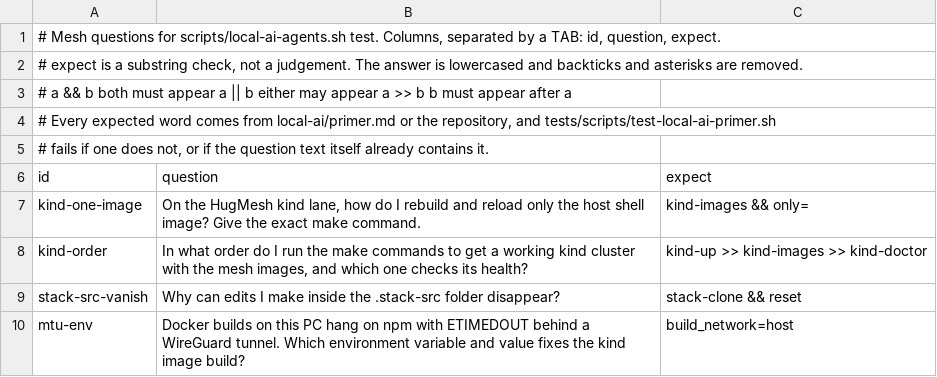
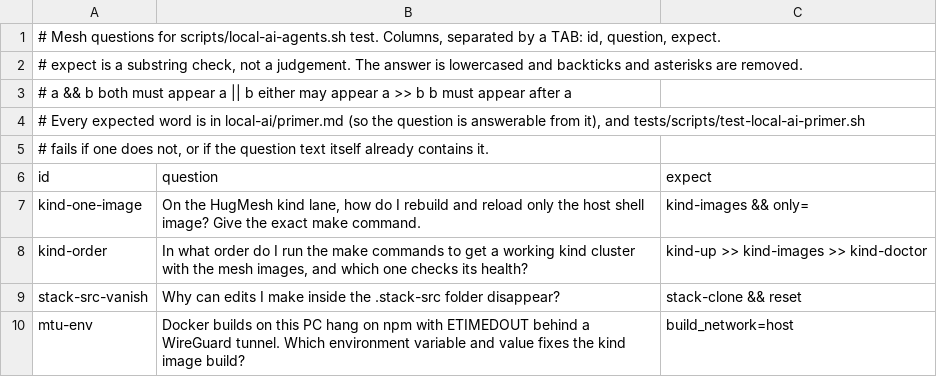
Before and after one commit to hugmesh/hugmesh-generator, a TSV file: local-ai/eval/questions.tsv, drawn as a sheet; only a part is shown.

Commit message:
Print the whole usage, anchor every primer sentence, publish the score range
The help text stopped after the first of the four models because it printed a fixed line range; it now prints the whole leading comment block, and the guard compares it with that block and checks all four models are named. The primer guard only tied about forty claims to the repository, so reversed safety rules, a moved repository in the Java or Angular list and a flipped node-image warning all stayed green. Every primer sentence must now overlap an anchor (a primer phrase, a repository file and a pattern) or be on a three-line list of instructions to the model, and each question's expected words must be in the primer itself. The prepared-versus-base score is not one number: five runs of the same command gave 17 or 18 of 19 for the prepared agent and 0 or 1 of 19 for the plain base, and one base answer passed on an incidental word, so the README and the docs now say that. The pre-merge gate comment no longer claims a token limit; the one workflow line is simply not part of this change.

```diff
--- a/local-ai/eval/questions.tsv
+++ b/local-ai/eval/questions.tsv
@@ -3,3 +3,3 @@
 #   a && b      both must appear         a || b   either may appear         a >> b   b must appear after a
-# Every expected word comes from local-ai/primer.md or the repository, and tests/scripts/test-local-ai-primer.sh
+# Every expected word is in local-ai/primer.md (so the question is answerable from it), and tests/scripts/test-local-ai-primer.sh
 # fails if one does not, or if the question text itself already contains it.
```
Also changed, not shown: 5 other files.
